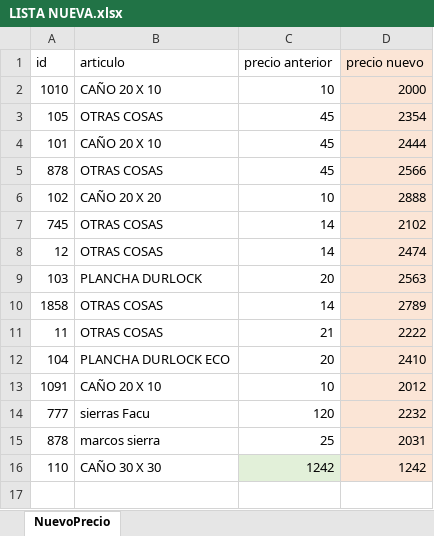
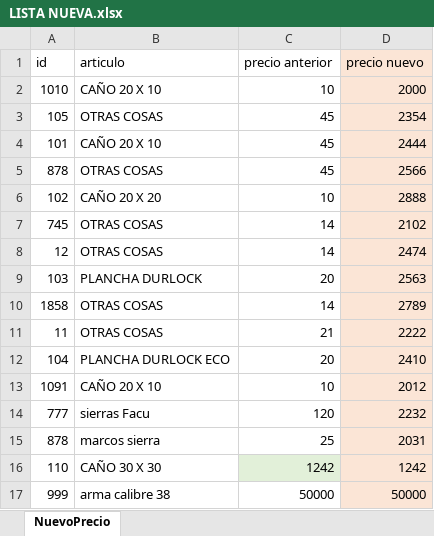
Before and after one commit to Riccheri2018/VisualBasicFerre, an Excel workbook: LISTA NUEVA.xlsx, sheet NuevoPrecio, drawn as a sheet; values as stored, in another font and other column widths than the file's, no borders; the diff names each change by its address in the sheet, - before the commit and + after, or states it on an @@ line.

Commit message:
agregue articulo 999 a 50 mil lucas en los dos excel

```diff
--- a/LISTA NUEVA.xlsx (sheet NuevoPrecio)
+++ b/LISTA NUEVA.xlsx (sheet NuevoPrecio)
+row 17: 999 | arma calibre 38 | 50000 | 50000
```
Also changed, not shown: LISTA-FC.xlsm.
